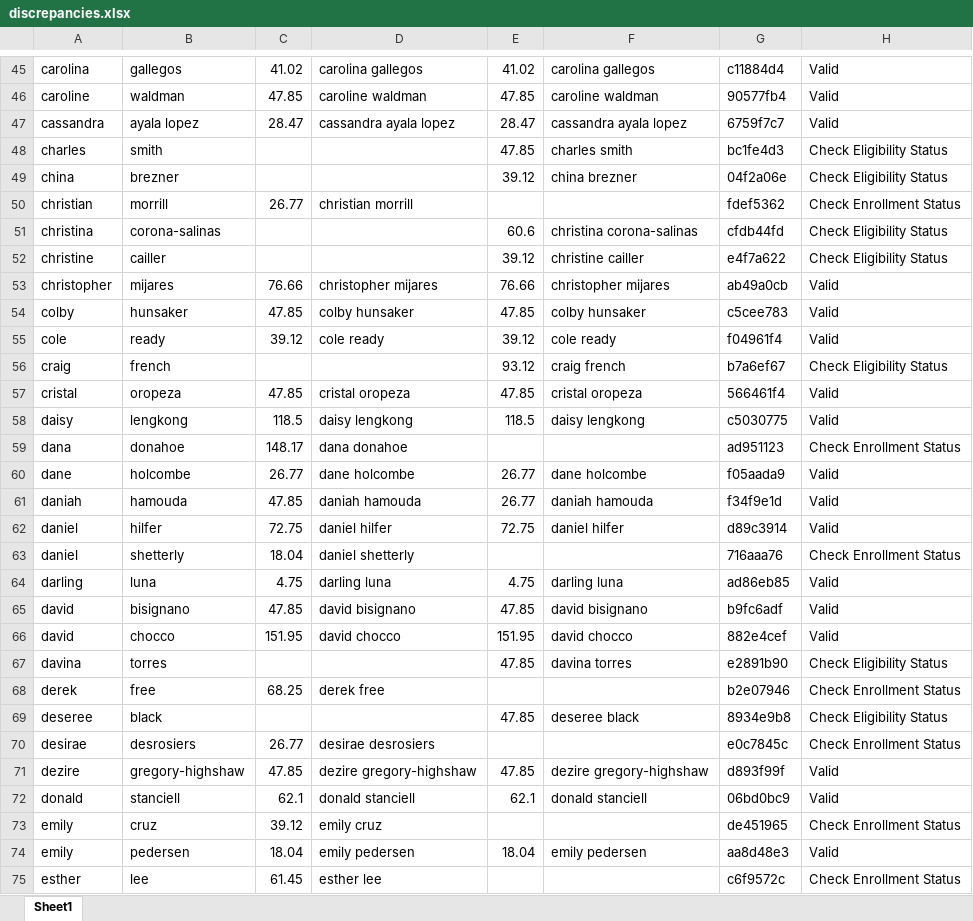
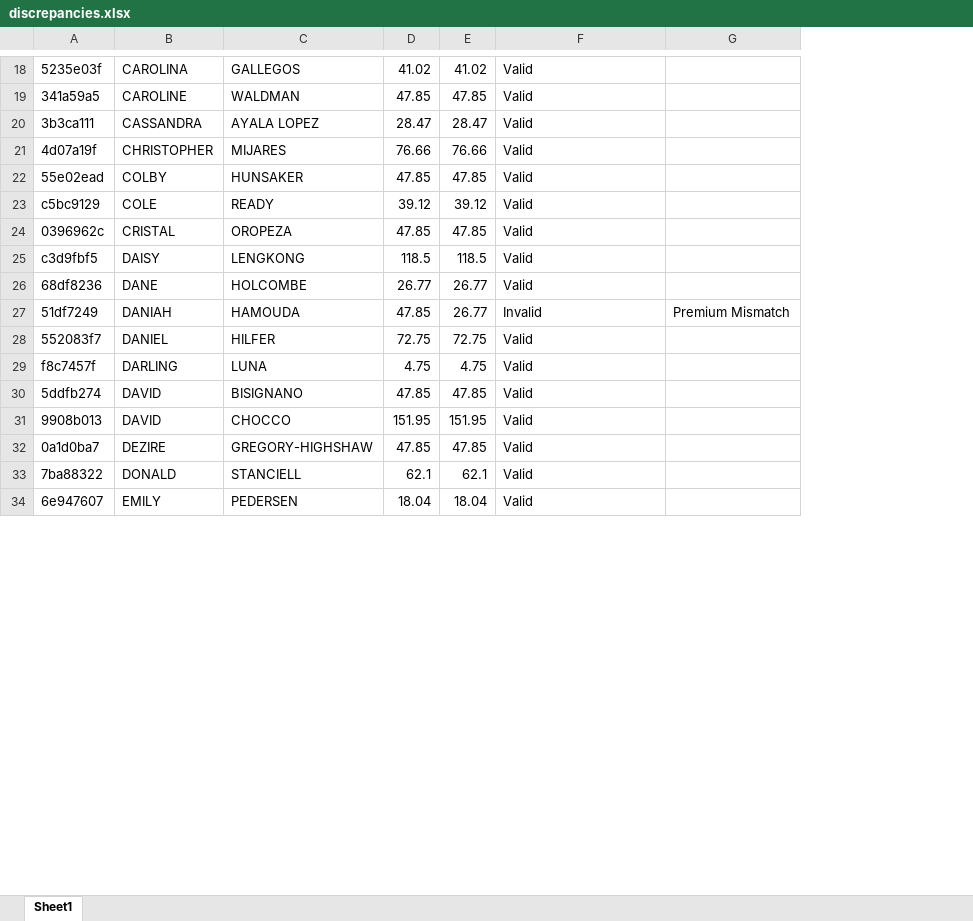
Before and after one commit to nicolebno/BlueLooseGeek, an Excel workbook: discrepancies.xlsx, sheet Sheet1, drawn as a sheet; only a part is shown, gaps mark what is left out; values as stored, in another font and other column widths than the file's, no borders; removed rows and columns are numbered as before the commit, all else as after; the diff covers the shown part only; the diff names each change by its address in the sheet, - before the commit and + after, or states it on an @@ line.

```diff
--- a/discrepancies.xlsx (sheet Sheet1)
+++ b/discrepancies.xlsx (sheet Sheet1)
-column A, rows 45-47: carolina | caroline | cassandra; rows 53-55: christopher | colby | cole; rows 57-58: cristal | daisy; rows 60-62: dane | daniah | daniel; rows 64-66: darling | david | david; rows 71-72: dezire | donald; row 74: emily
-column B, rows 45-47: gallegos | waldman | ayala lopez; rows 53-55: mijares | hunsaker | ready; rows 57-58: oropeza | lengkong; rows 60-62: holcombe | hamouda | hilfer; rows 64-66: luna | bisignano | chocco; rows 71-72: gregory-highshaw | stanciell; row 74: pedersen
+column A, rows 18-34: 5235e03f | 341a59a5 | 3b3ca111 | 4d07a19f | 55e02ead | c5bc9129 | 0396962c | c3d9fbf5 | 68df8236 | 51df7249 | 552083f7 | f8c7457f | 5ddfb274 | 9908b013 | 0a1d0ba7 | 7ba88322 | 6e947607
+column B, rows 18-34: CAROLINA | CAROLINE | CASSANDRA | CHRISTOPHER | COLBY | COLE | CRISTAL | DAISY | DANE | DANIAH | DANIEL | DARLING | DAVID | DAVID | DEZIRE | DONALD | EMILY
+column C, rows 18-34: GALLEGOS | WALDMAN | AYALA LOPEZ | MIJARES | HUNSAKER | READY | OROPEZA | LENGKONG | HOLCOMBE | HAMOUDA | HILFER | LUNA | BISIGNANO | CHOCCO | GREGORY-HIGHSHAW | STANCIELL | PEDERSEN
-column D, rows 45-47: carolina gallegos | caroline waldman | cassandra ayala lopez; rows 53-55: christopher mijares | colby hunsaker | cole ready; rows 57-58: cristal oropeza | daisy lengkong; rows 60-62: dane holcombe | daniah hamouda | daniel hilfer; rows 64-66: darling luna | david bisignano | david chocco; rows 71-72: dezire gregory-highshaw | donald stanciell; row 74: emily pedersen
-column F, rows 45-47: carolina gallegos | caroline waldman | cassandra ayala lopez; rows 53-55: christopher mijares | colby hunsaker | cole ready; rows 57-58: cristal oropeza | daisy lengkong; rows 60-62: dane holcombe | daniah hamouda | daniel hilfer; rows 64-66: darling luna | david bisignano | david chocco; rows 71-72: dezire gregory-highshaw | donald stanciell; row 74: emily pedersen
-column G, rows 45-47: c11884d4 | 90577fb4 | 6759f7c7; rows 53-55: ab49a0cb | c5cee783 | f04961f4; rows 57-58: 566461f4 | c5030775; rows 60-62: f05aada9 | f34f9e1d | d89c3914; rows 64-66: ad86eb85 | b9fc6adf | 882e4cef; rows 71-72: d893f99f | 06bd0bc9; row 74: aa8d48e3
+column G, row 27: Premium Mismatch
-row 48: charles | smith |  |  | 47.85 | charles smith | bc1fe4d3 | Check Eligibility Status
-row 49: china | brezner |  |  | 39.12 | china brezner | 04f2a06e | Check Eligibility Status
-row 50: christian | morrill | 26.77 | christian morrill |  |  | fdef5362 | Check Enrollment Status
-row 51: christina | corona-salinas |  |  | 60.6 | christina corona-salinas | cfdb44fd | Check Eligibility Status
-row 52: christine | cailler |  |  | 39.12 | christine cailler | e4f7a622 | Check Eligibility Status
-row 56: craig | french |  |  | 93.12 | craig french | b7a6ef67 | Check Eligibility Status
-row 59: dana | donahoe | 148.17 | dana donahoe |  |  | ad951123 | Check Enrollment Status
-F27: Valid
+F27: Invalid
-row 63: daniel | shetterly | 18.04 | daniel shetterly |  |  | 716aaa76 | Check Enrollment Status
-row 67: davina | torres |  |  | 47.85 | davina torres | e2891b90 | Check Eligibility Status
-row 68: derek | free | 68.25 | derek free |  |  | b2e07946 | Check Enrollment Status
-row 69: deseree | black |  |  | 47.85 | deseree black | 8934e9b8 | Check Eligibility Status
-row 70: desirae | desrosiers | 26.77 | desirae desrosiers |  |  | e0c7845c | Check Enrollment Status
-row 73: emily | cruz | 39.12 | emily cruz |  |  | de451965 | Check Enrollment Status
-row 75: esther | lee | 61.45 | esther lee |  |  | c6f9572c | Check Enrollment Status
```
Also changed, not shown: 1 added row, 82 removed rows and 14 edited cells elsewhere in this sheet, eenav_clean.xlsx, eenav_test.xlsx, 7 other files.
